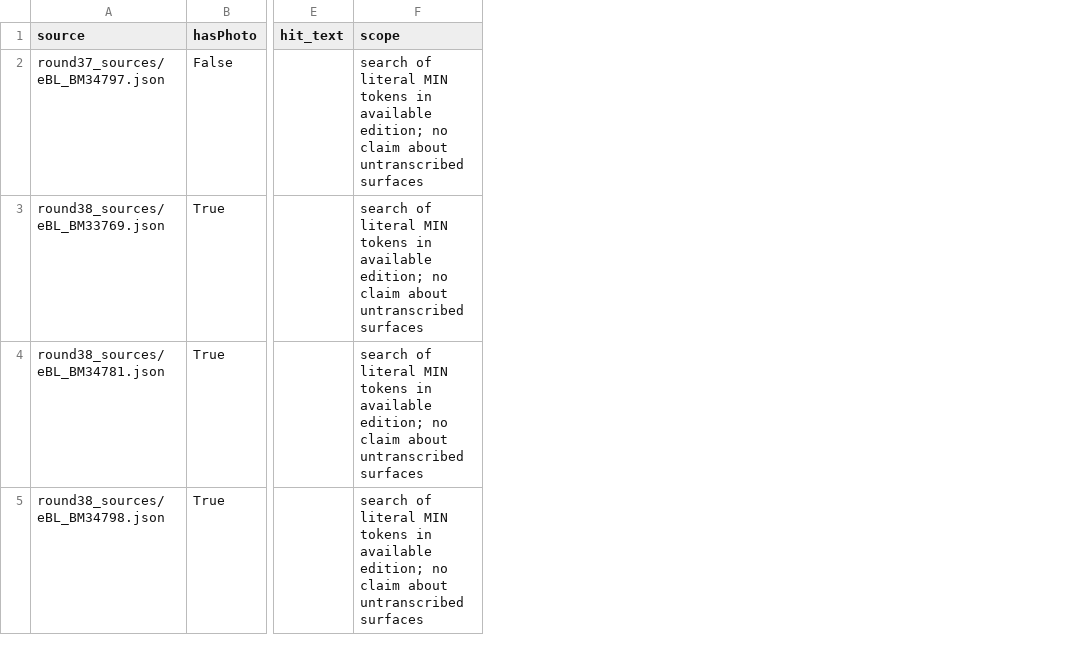
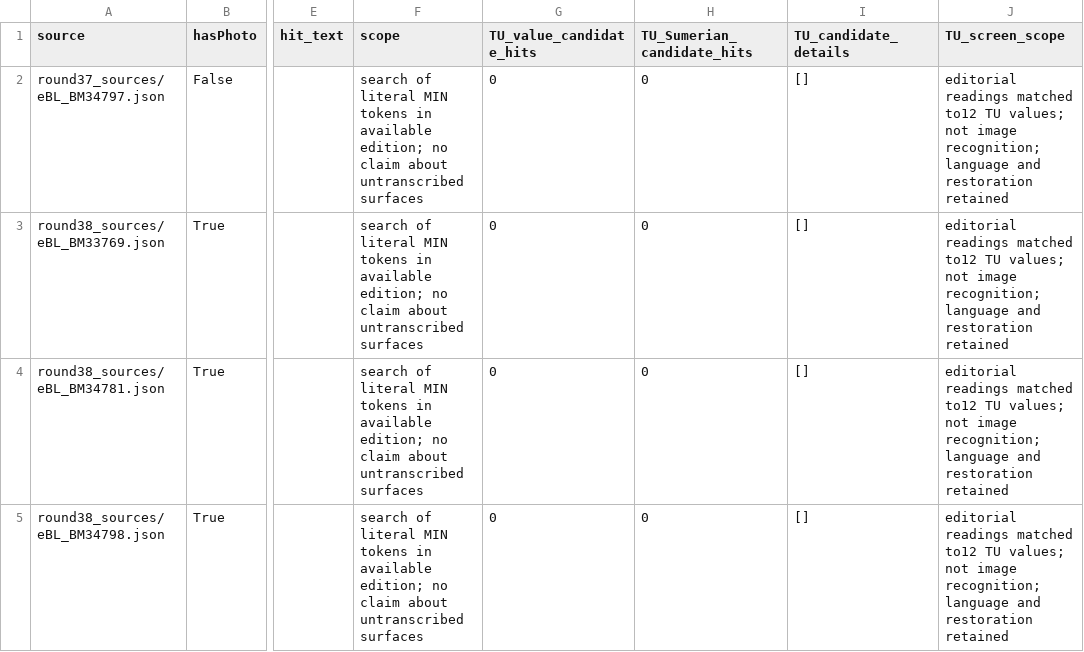
Before and after one commit to DauletBai/tartarus, a CSV file: research/sumerian_cuneiform/data/round42_MIN_screen.csv, drawn as a sheet; only a part is shown, gaps mark what is left out; the diff names each change by its address in the sheet, - before the commit and + after, or states it on an @@ line.

Commit message:
Consolidate cumulative research synthesis and extend TU phonetic controls

```diff
--- a/research/sumerian_cuneiform/data/round42_MIN_screen.csv
+++ b/research/sumerian_cuneiform/data/round42_MIN_screen.csv
+column G (TU_value_candidate_hits), rows 2-5: all 0
+column H (TU_Sumerian_candidate_hits), rows 2-5: all 0
+column I (TU_candidate_details), rows 2-5: all []
+column J (TU_screen_scope), rows 2-5: all editorial readings matched to12 TU values; not image recognition; language and restoration retained
```
Also changed, not shown: MANIFEST.csv, research/sumerian_cuneiform/data/round43_chain_status.csv, 14 other files.
